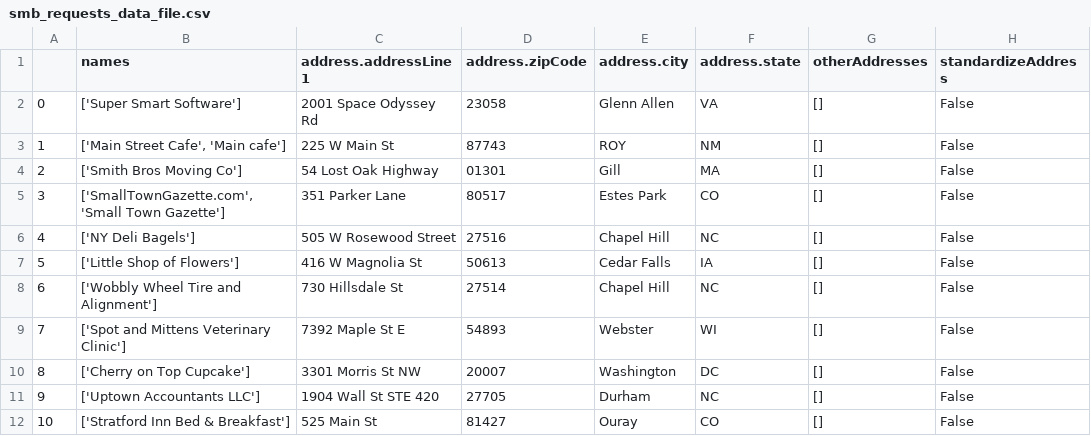
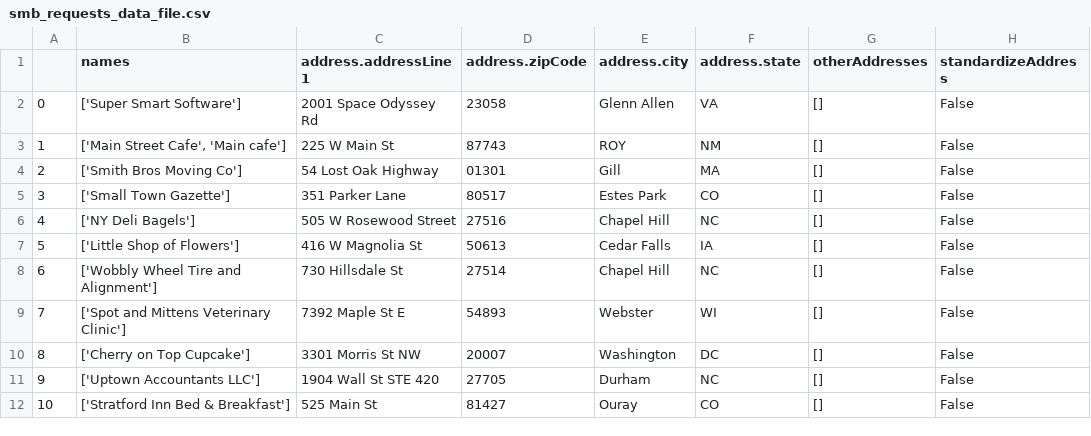
Before and after one commit to fenris-demo-dashboard/demo-dashboard, a CSV file: dashboard_supplements/assets/smb_requests_data_file.csv, drawn as a sheet.

Commit message:
modifying mock requests info

```diff
--- a/dashboard_supplements/assets/smb_requests_data_file.csv
+++ b/dashboard_supplements/assets/smb_requests_data_file.csv
@@ -4,3 +4,3 @@
 2,['Smith Bros Moving Co'],54 Lost Oak Highway,01301,Gill,MA,[],False
-3,"['SmallTownGazette.com', 'Small Town Gazette']",351 Parker Lane,80517,Estes Park,CO,[],False
+3,"['Small Town Gazette']",351 Parker Lane,80517,Estes Park,CO,[],False
 4,['NY Deli Bagels'], 505 W Rosewood Street,27516, Chapel Hill, NC,[],False
```
